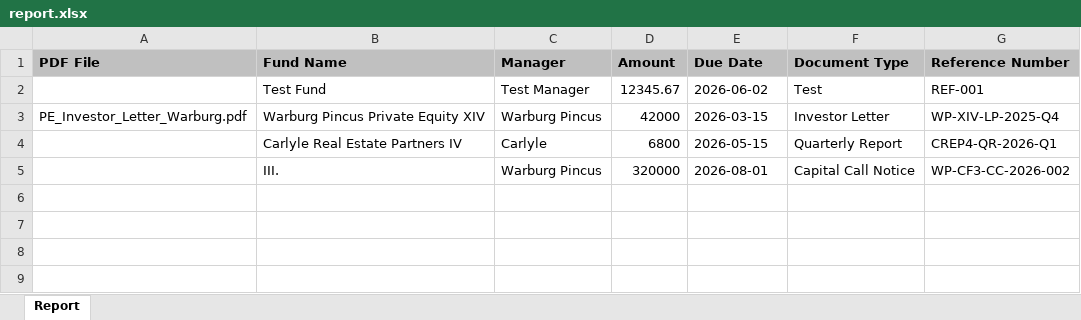
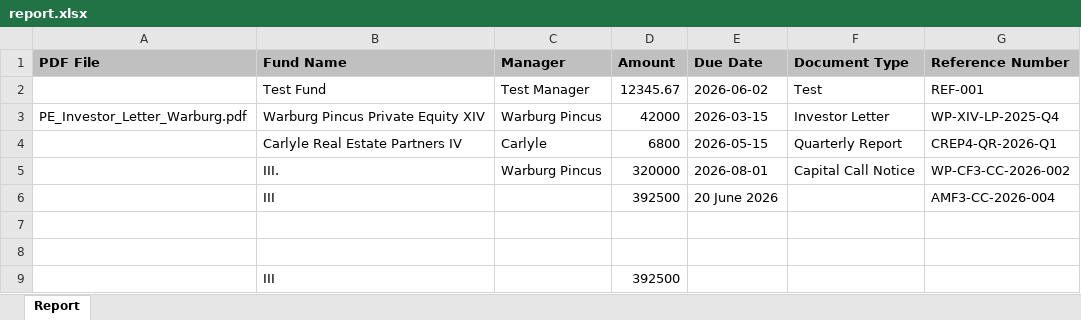
Before and after one commit to Adept-Tech-US/Email-Monitoring, an Excel workbook: ai-agent/output/report.xlsx, sheet Report, drawn as a sheet; values as stored, in another font and other column widths than the file's, no borders; the diff names each change by its address in the sheet, - before the commit and + after, or states it on an @@ line.

```diff
--- a/ai-agent/output/report.xlsx (sheet Report)
+++ b/ai-agent/output/report.xlsx (sheet Report)
+row 6:  | III |  | 392500 | 20 June 2026 |  | AMF3-CC-2026-004
+row 7: (empty)
+row 8: (empty)
+row 9:  | III |  | 392500
```
Also changed, not shown: 29 other files.
